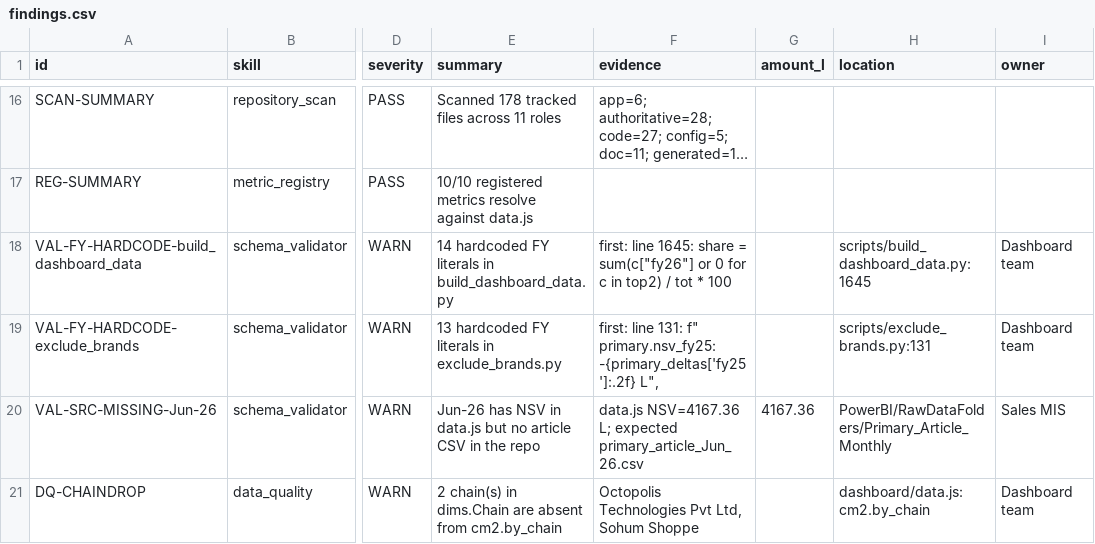
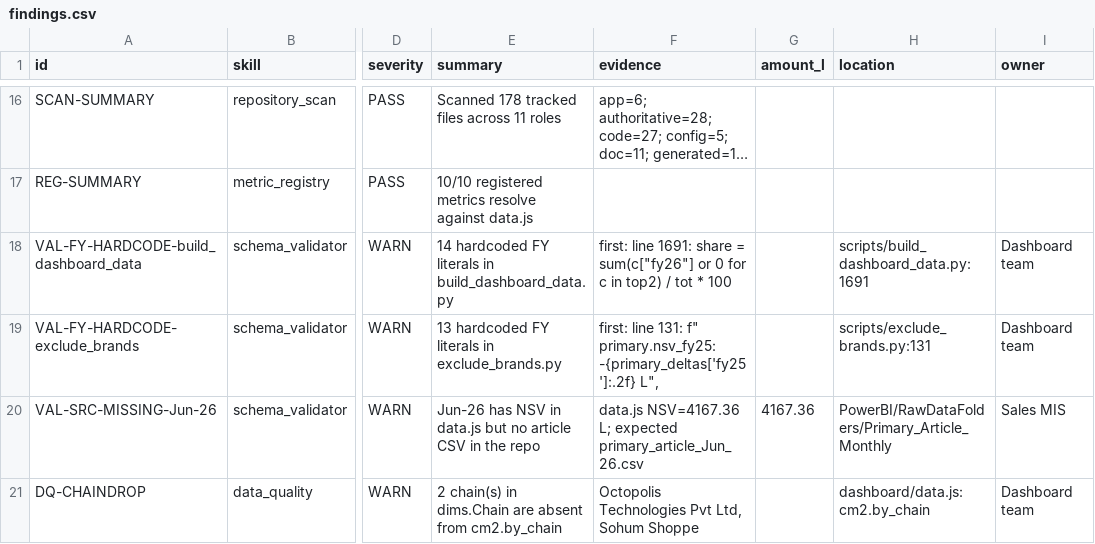
Before and after one commit to aswalsheshant-cell/mt-dashboard, a CSV file: outputs/dataeng/findings.csv, drawn as a sheet; only a part is shown, gaps mark what is left out; long unchanged cells end in …; the diff names each change by its address in the sheet, - before the commit and + after, or states it on an @@ line.

```diff
--- a/outputs/dataeng/findings.csv
+++ b/outputs/dataeng/findings.csv
-F18 (evidence): first: line 1645: share =…
+F18 (evidence): first: line 1691: share =…
-H18 (location): scripts/build_dashboard_data.py:1645
+H18 (location): scripts/build_dashboard_data.py:1691
```
Also changed, not shown: outputs/dataeng/dependency_edges.csv, outputs/dataeng/repository_inventory.csv, 6 other files.
